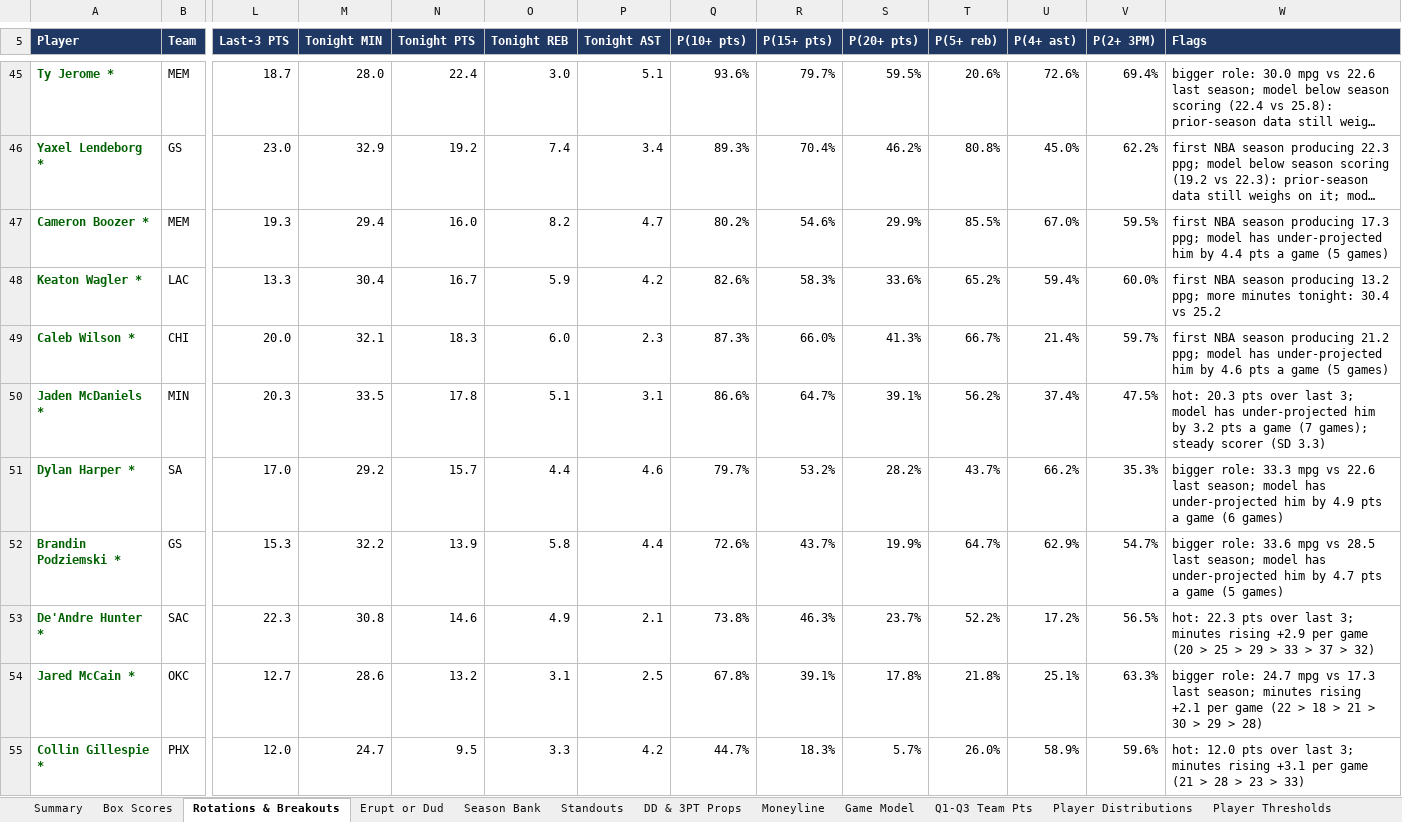
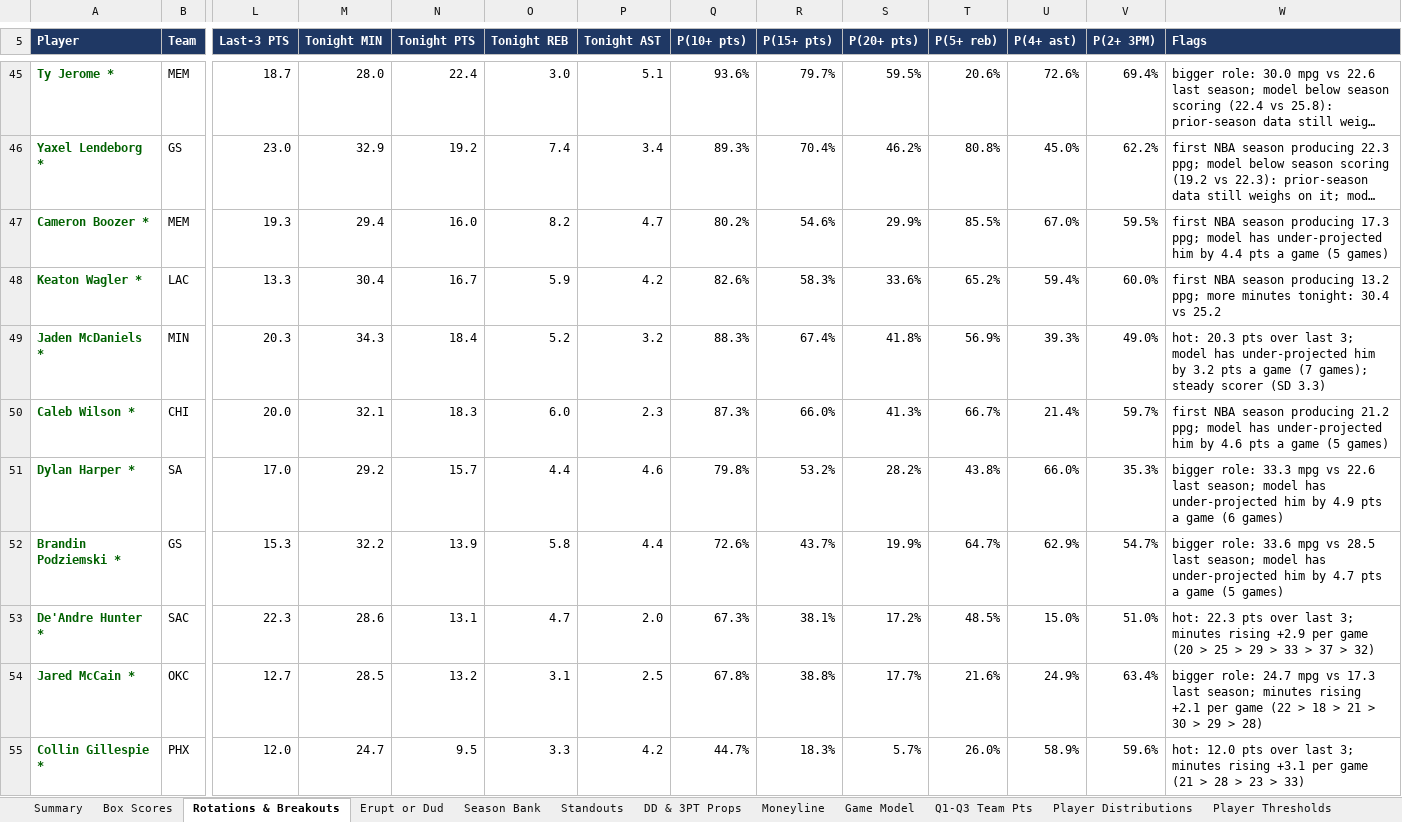
Before and after one commit to HeyShawtty/nba-quant-desk, an Excel workbook: reports/NBA_Quant_Report_2026-11-02.xlsx, sheet Rotations & Breakouts, drawn as a sheet; only a part is shown, gaps mark what is left out; long unchanged cells end in …; values as stored, in another font and other column widths than the file's, no borders; removed rows and columns are numbered as before the commit, all else as after; rows hold the shown columns only; the diff covers the shown part only; the diff names each change by its address in the sheet, - before the commit and + after, or states it on an @@ line.

```diff
--- a/reports/NBA_Quant_Report_2026-11-02.xlsx (sheet Rotations & Breakouts)
+++ b/reports/NBA_Quant_Report_2026-11-02.xlsx (sheet Rotations & Breakouts)
+row 49: Jaden McDaniels * | MIN | 20.3 | 34.3 | 18.4 | 5.2 | 3.2 | 88.3% | 67.4% | 41.8% | 56.9% | 39.3% | 49.0% | hot: 20.3 pts over last 3; model has under-projected him by 3.2 pts a game (7 games); steady scorer (SD 3.3)
-row 50: Jaden McDaniels * | MIN | 20.3 | 33.5 | 17.8 | 5.1 | 3.1 | 86.6% | 64.7% | 39.1% | 56.2% | 37.4% | 47.5% | hot: 20.3 pts over last 3; model has under-projected him by 3.2 pts a game (7 games); steady scorer (SD 3.3)
-Q51 (P(10+ pts)): 79.7%
+Q51 (P(10+ pts)): 79.8%
-T51 (P(5+ reb)): 43.7%
+T51 (P(5+ reb)): 43.8%
-U51 (P(4+ ast)): 66.2%
+U51 (P(4+ ast)): 66.0%
-M53 (Tonight MIN): 30.8
+M53 (Tonight MIN): 28.6
-N53 (Tonight PTS): 14.6
+N53 (Tonight PTS): 13.1
-O53 (Tonight REB): 4.9
+O53 (Tonight REB): 4.7
-P53 (Tonight AST): 2.1
+P53 (Tonight AST): 2.0
-Q53 (P(10+ pts)): 73.8%
+Q53 (P(10+ pts)): 67.3%
-R53 (P(15+ pts)): 46.3%
+R53 (P(15+ pts)): 38.1%
-S53 (P(20+ pts)): 23.7%
+S53 (P(20+ pts)): 17.2%
-T53 (P(5+ reb)): 52.2%
+T53 (P(5+ reb)): 48.5%
-U53 (P(4+ ast)): 17.2%
+U53 (P(4+ ast)): 15.0%
-V53 (P(2+ 3PM)): 56.5%
+V53 (P(2+ 3PM)): 51.0%
-M54 (Tonight MIN): 28.6
+M54 (Tonight MIN): 28.5
-R54 (P(15+ pts)): 39.1%
+R54 (P(15+ pts)): 38.8%
-S54 (P(20+ pts)): 17.8%
+S54 (P(20+ pts)): 17.7%
-T54 (P(5+ reb)): 21.8%
+T54 (P(5+ reb)): 21.6%
-U54 (P(4+ ast)): 25.1%
+U54 (P(4+ ast)): 24.9%
-V54 (P(2+ 3PM)): 63.3%
+V54 (P(2+ 3PM)): 63.4%
```
Also changed, not shown: 7 added rows, 11 removed rows, 756 edited cells and cell formats elsewhere in this sheet, sheet Player Thresholds, sheet Player Distributions, sheet Box Scores, sheet SGP & Boost, sheet Moneyline, sheet Minutes & Injuries, 10 more sheets, formulas that keep their value, reports/Data_Bank_2026-27.xlsx, 5 other files.
